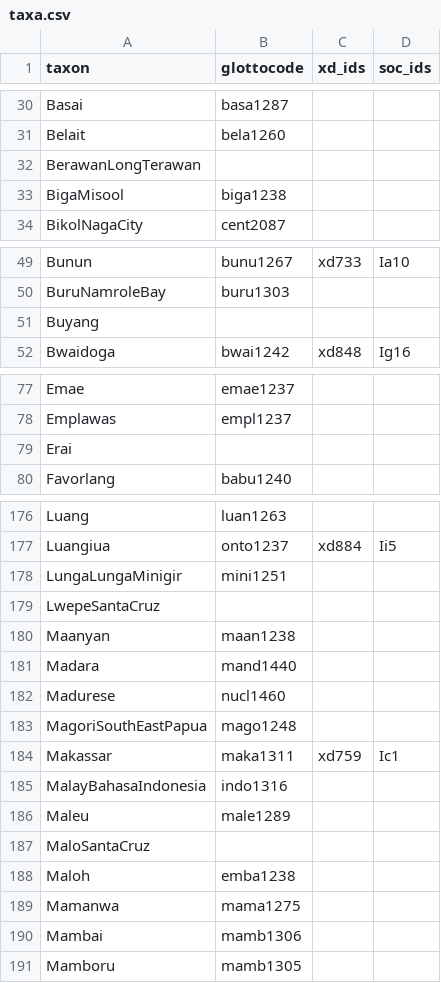
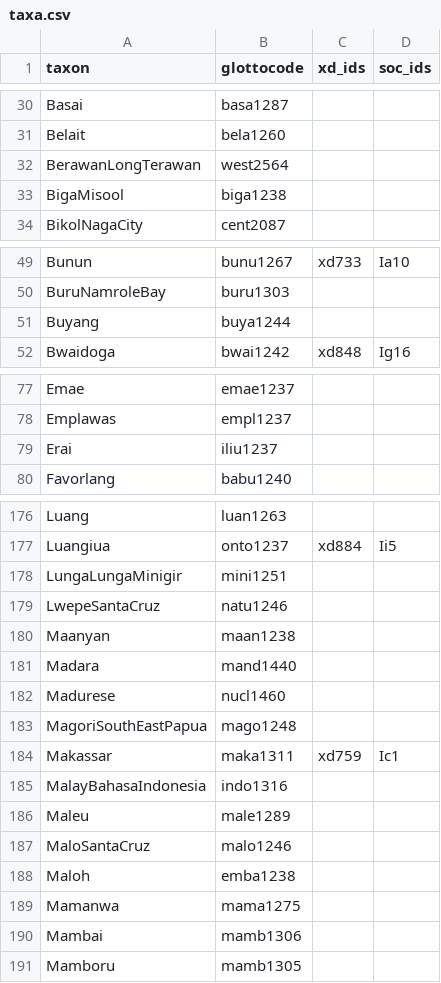
Before and after one commit to D-PLACE/dplace-data, a CSV file: phylogenies/gray_et_al2009/taxa.csv, drawn as a sheet; only a part is shown, gaps mark what is left out; the diff covers the shown part only.

Commit message:
Adding some glottocode mappings to languages
Thanks @HedvigS

```diff
--- a/phylogenies/gray_et_al2009/taxa.csv
+++ b/phylogenies/gray_et_al2009/taxa.csv
@@ -31,3 +31,3 @@ Basai,basa1287,,
 Belait,bela1260,,
-BerawanLongTerawan,,,
+BerawanLongTerawan,west2564,,
 BigaMisool,biga1238,,
@@ -50,3 +50,3 @@ Bunun,bunu1267,xd733,Ia10
 BuruNamroleBay,buru1303,,
-Buyang,,,
+Buyang,buya1244,,
 Bwaidoga,bwai1242,xd848,Ig16
@@ -78,3 +78,3 @@ Emae,emae1237,,
 Emplawas,empl1237,,
-Erai,,,
+Erai,iliu1237,,
 Favorlang,babu1240,,
@@ -178,3 +178,3 @@ Luangiua,onto1237,xd884,Ii5
 LungaLungaMinigir,mini1251,,
-LwepeSantaCruz,,,
+LwepeSantaCruz,natu1246,,
 Maanyan,maan1238,,
@@ -186,3 +186,3 @@ MalayBahasaIndonesia,indo1316,,
 Maleu,male1289,,
-MaloSantaCruz,,,
+MaloSantaCruz,malo1246,,
 Maloh,emba1238,,
```
Also changed, not shown: 13 edited cells elsewhere in this file.
